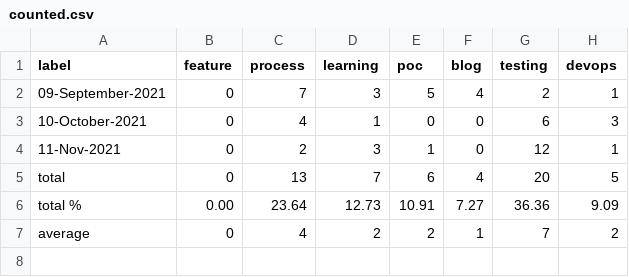
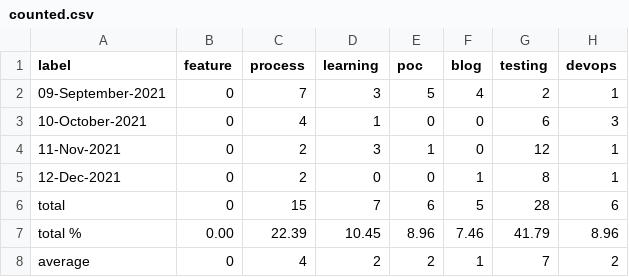
Before and after one commit to helloextend/weekly-logs, a CSV file: counted.csv, drawn as a sheet.

```diff
--- a/counted.csv
+++ b/counted.csv
@@ -4,4 +4,5 @@ label,feature,process,learning,poc,blog,testing,devops
 11-Nov-2021,0,2,3,1,0,12,1
-total,0,13,7,6,4,20,5
-total %,0.00,23.64,12.73,10.91,7.27,36.36,9.09
+12-Dec-2021,0,2,0,0,1,8,1
+total,0,15,7,6,5,28,6
+total %,0.00,22.39,10.45,8.96,7.46,41.79,8.96
 average,0,4,2,2,1,7,2
```
Also changed, not shown: 4 other files.
